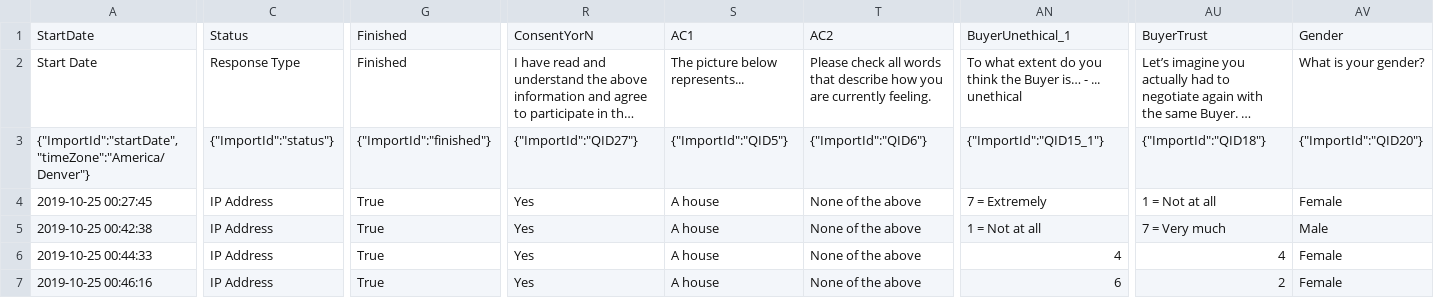
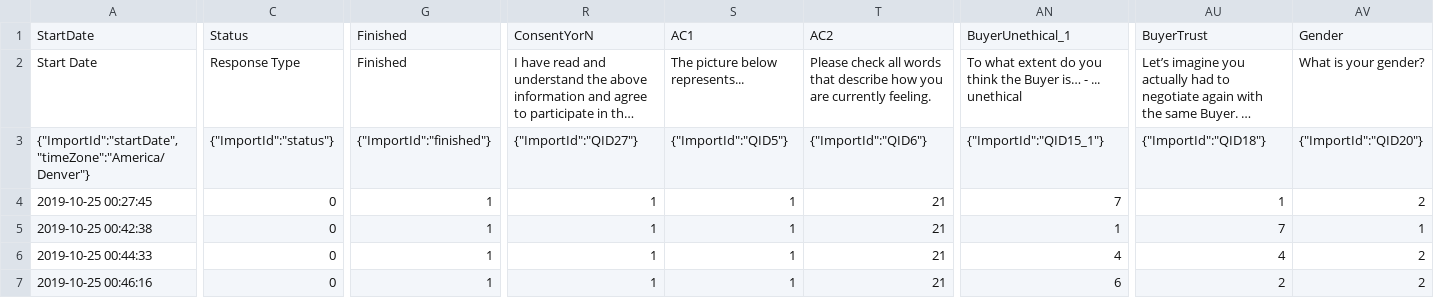
Before and after one commit to psych251/rogers2017, a CSV file: data/Replication_Data.csv, drawn as a sheet; only a part is shown, gaps mark what is left out; long unchanged cells end in …; the diff covers the shown part only; the diff names each change by its address in the sheet, - before the commit and + after, or states it on an @@ line.

Commit message:
Update Replication_Data.csv
Updating csv (numeric values instead of choice text)

```diff
--- a/data/Replication_Data.csv
+++ b/data/Replication_Data.csv
-C4:C7: IP Address
+C4:C7: 0
-G4:G7: True
+G4:G7: 1
-R4:R7: Yes
+R4:R7: 1
-S4:S7: A house
+S4:S7: 1
-T4:T7: None of the above
+T4:T7: 21
-AN4: 7 = Extremely
+AN4: 7
-AU4: 1 = Not at all
+AU4: 1
-AV4: Female
+AV4: 2
-AN5: 1 = Not at all
+AN5: 1
-AU5: 7 = Very much
+AU5: 7
-AV5: Male
+AV5: 1
-AV6:AV7: Female
+AV6:AV7: 2
```
Also changed, not shown: 8 edited cells elsewhere in this file.
